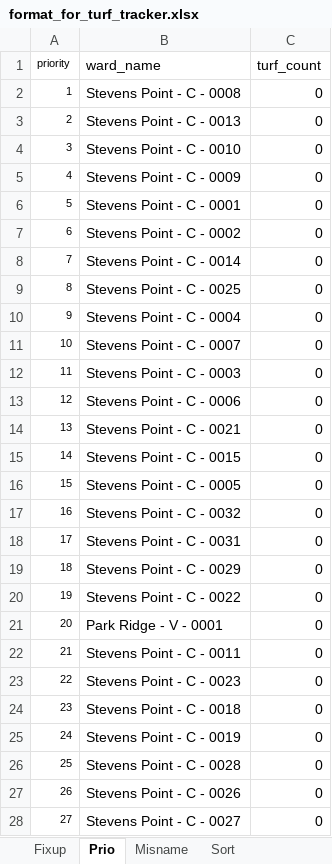
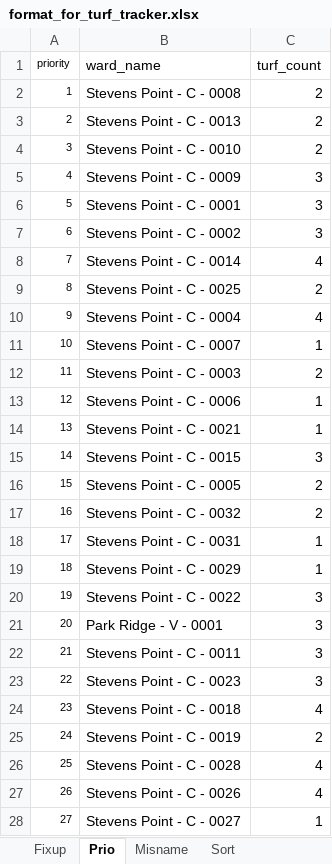
Before and after one commit to eweix/ngp-van-data-entry-doc, an Excel workbook: auto-print/format_for_turf_tracker.xlsx, sheet Prio, drawn as a sheet; only a part is shown; values as stored, in another font and other column widths than the file's, no borders; table styles not drawn; the diff covers the shown part only; the diff names each change by its address in the sheet, - before the commit and + after, or states it on an @@ line.

```diff
--- a/auto-print/format_for_turf_tracker.xlsx (sheet Prio)
+++ b/auto-print/format_for_turf_tracker.xlsx (sheet Prio)
-C2:C4 (turf_count): 0
+C2:C4 (turf_count): 2
-C5:C7 (turf_count): 0
+C5:C7 (turf_count): 3
-C8 (turf_count): 0
+C8 (turf_count): 4
-C9 (turf_count): 0
+C9 (turf_count): 2
-C10 (turf_count): 0
+C10 (turf_count): 4
-C11 (turf_count): 0
+C11 (turf_count): 1
-C12 (turf_count): 0
+C12 (turf_count): 2
-C13:C14 (turf_count): 0
+C13:C14 (turf_count): 1
-C15 (turf_count): 0
+C15 (turf_count): 3
-C16:C17 (turf_count): 0
+C16:C17 (turf_count): 2
-C18:C19 (turf_count): 0
+C18:C19 (turf_count): 1
-C20:C23 (turf_count): 0
+C20:C23 (turf_count): 3
-C24 (turf_count): 0
+C24 (turf_count): 4
-C25 (turf_count): 0
+C25 (turf_count): 2
-C26:C27 (turf_count): 0
+C26:C27 (turf_count): 4
-C28 (turf_count): 0
+C28 (turf_count): 1
```
Also changed, not shown: 21 edited cells elsewhere in this sheet, sheet Fixup, formulas that keep their value, 1 other file.
